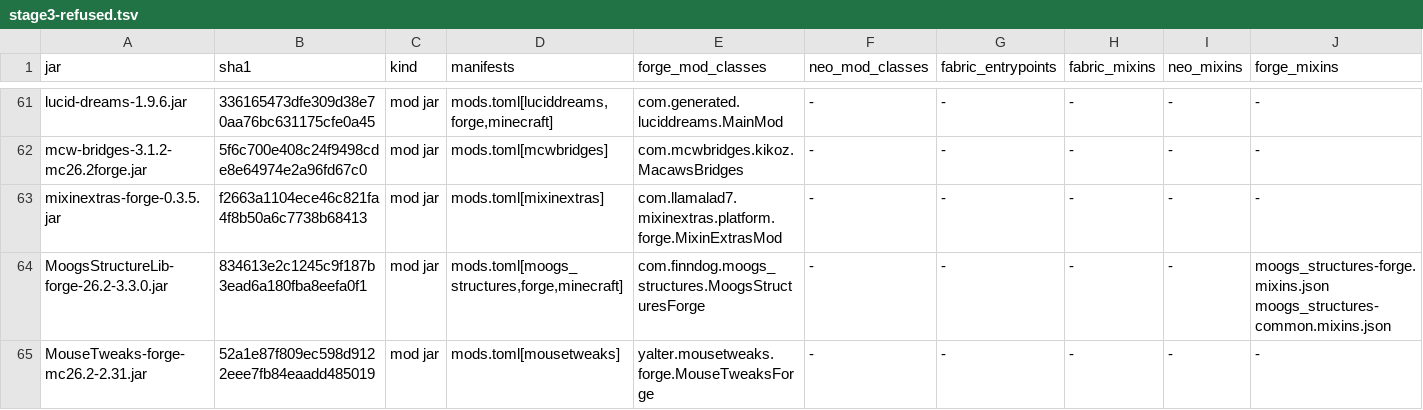
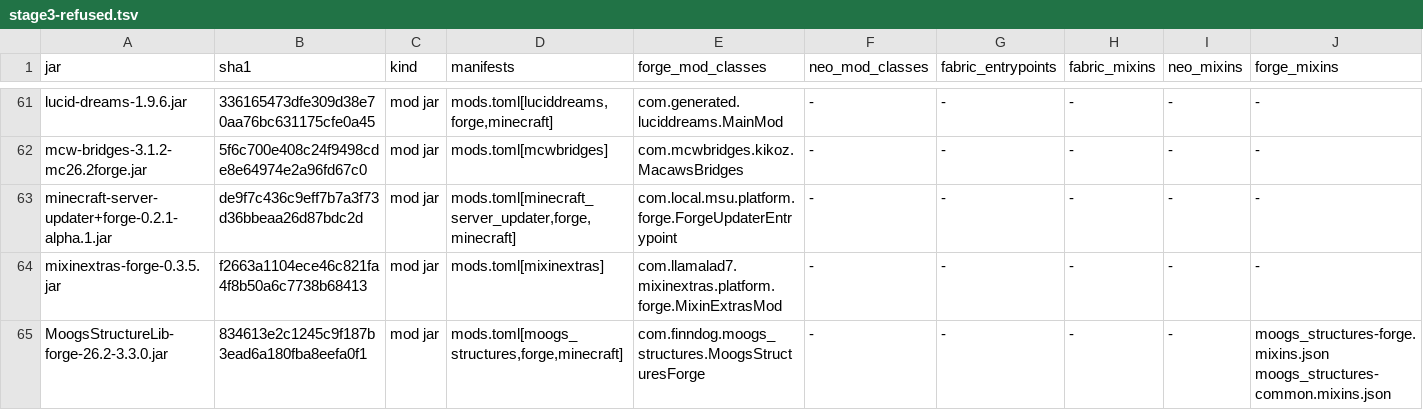
Before and after one commit to Ray-T-r/Minecraft-Forbric-mod-loader, a TSV file: forbric-kernel/run/compat/reports/2026-10-30-forge-removal-baseline/stage3-refused.tsv, drawn as a sheet; only a part is shown, gaps mark what is left out; the shorter side is filled out with more unchanged rows; rows hold the shown columns only; the diff names each change by its address in the sheet, - before the commit and + after, or states it on an @@ line.

```diff
--- a/forbric-kernel/run/compat/reports/2026-10-30-forge-removal-baseline/stage3-refused.tsv
+++ b/forbric-kernel/run/compat/reports/2026-10-30-forge-removal-baseline/stage3-refused.tsv
+row 63: minecraft-server-updater+forge-0.2.1-alpha.1.jar | de9f7c436c9eff7b7a3f73d36bbeaa26d87bdc2d | mod jar | mods.toml[minecraft_server_updater,forge,minecraft] | com.local.msu.platform.forge.ForgeUpdaterEntrypoint | - | - | - | - | -
```
Also changed, not shown: 4 other files.
